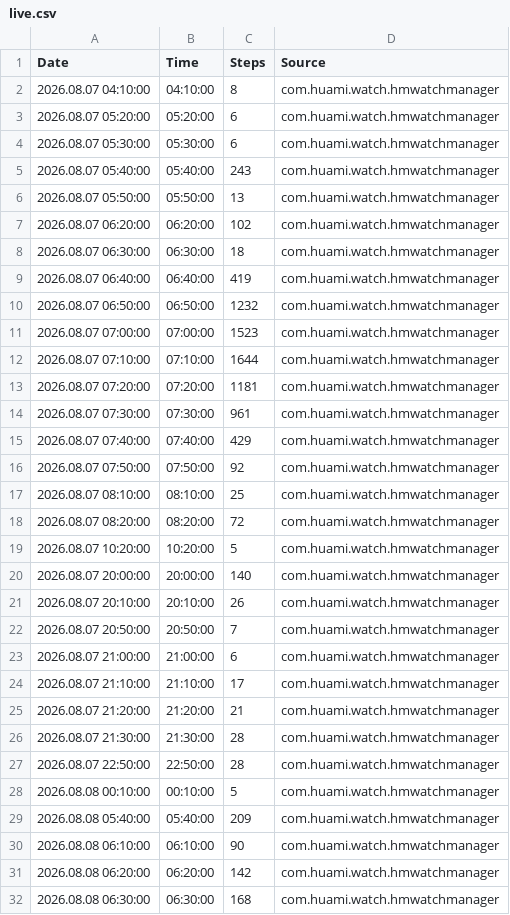
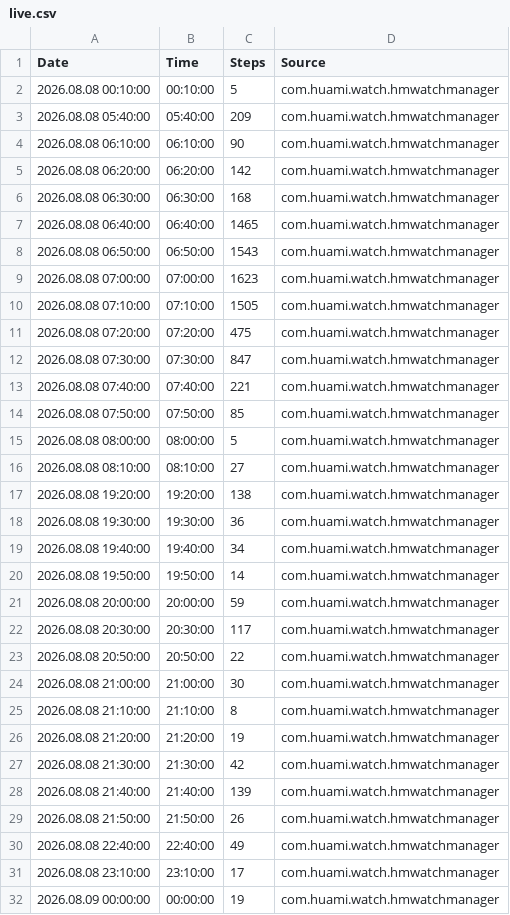
Before and after one commit to santhoshkumar/steps-data, a CSV file: data/live.csv, drawn as a sheet; only a part is shown; the shorter side is filled out with more unchanged rows; the diff covers the shown part only.

Commit message:
Update Live Steps Data - 2026-09-08T08:24:57.584+05:30

```diff
--- a/data/live.csv
+++ b/data/live.csv
@@ -1,28 +1,2 @@
 Date,Time,Steps,Source
-2026.08.07 04:10:00,04:10:00,8,com.huami.watch.hmwatchmanager
-2026.08.07 05:20:00,05:20:00,6,com.huami.watch.hmwatchmanager
-2026.08.07 05:30:00,05:30:00,6,com.huami.watch.hmwatchmanager
-2026.08.07 05:40:00,05:40:00,243,com.huami.watch.hmwatchmanager
-2026.08.07 05:50:00,05:50:00,13,com.huami.watch.hmwatchmanager
-2026.08.07 06:20:00,06:20:00,102,com.huami.watch.hmwatchmanager
-2026.08.07 06:30:00,06:30:00,18,com.huami.watch.hmwatchmanager
-2026.08.07 06:40:00,06:40:00,419,com.huami.watch.hmwatchmanager
-2026.08.07 06:50:00,06:50:00,1232,com.huami.watch.hmwatchmanager
-2026.08.07 07:00:00,07:00:00,1523,com.huami.watch.hmwatchmanager
-2026.08.07 07:10:00,07:10:00,1644,com.huami.watch.hmwatchmanager
-2026.08.07 07:20:00,07:20:00,1181,com.huami.watch.hmwatchmanager
-2026.08.07 07:30:00,07:30:00,961,com.huami.watch.hmwatchmanager
-2026.08.07 07:40:00,07:40:00,429,com.huami.watch.hmwatchmanager
-2026.08.07 07:50:00,07:50:00,92,com.huami.watch.hmwatchmanager
-2026.08.07 08:10:00,08:10:00,25,com.huami.watch.hmwatchmanager
-2026.08.07 08:20:00,08:20:00,72,com.huami.watch.hmwatchmanager
-2026.08.07 10:20:00,10:20:00,5,com.huami.watch.hmwatchmanager
-2026.08.07 20:00:00,20:00:00,140,com.huami.watch.hmwatchmanager
-2026.08.07 20:10:00,20:10:00,26,com.huami.watch.hmwatchmanager
-2026.08.07 20:50:00,20:50:00,7,com.huami.watch.hmwatchmanager
-2026.08.07 21:00:00,21:00:00,6,com.huami.watch.hmwatchmanager
-2026.08.07 21:10:00,21:10:00,17,com.huami.watch.hmwatchmanager
-2026.08.07 21:20:00,21:20:00,21,com.huami.watch.hmwatchmanager
-2026.08.07 21:30:00,21:30:00,28,com.huami.watch.hmwatchmanager
-2026.08.07 22:50:00,22:50:00,28,com.huami.watch.hmwatchmanager
 2026.08.08 00:10:00,00:10:00,5,com.huami.watch.hmwatchmanager
```
Also changed, not shown: 21 added rows elsewhere in this file.
